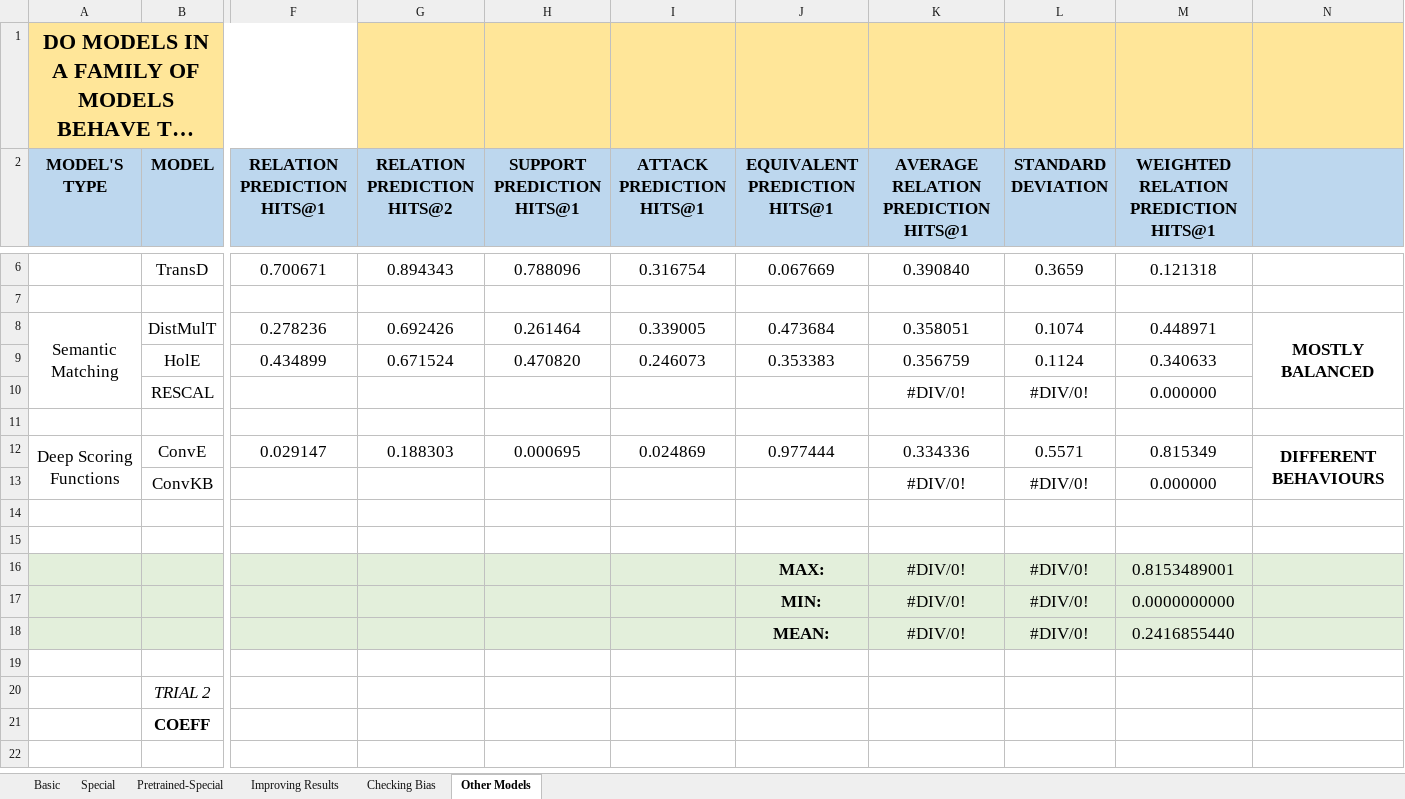
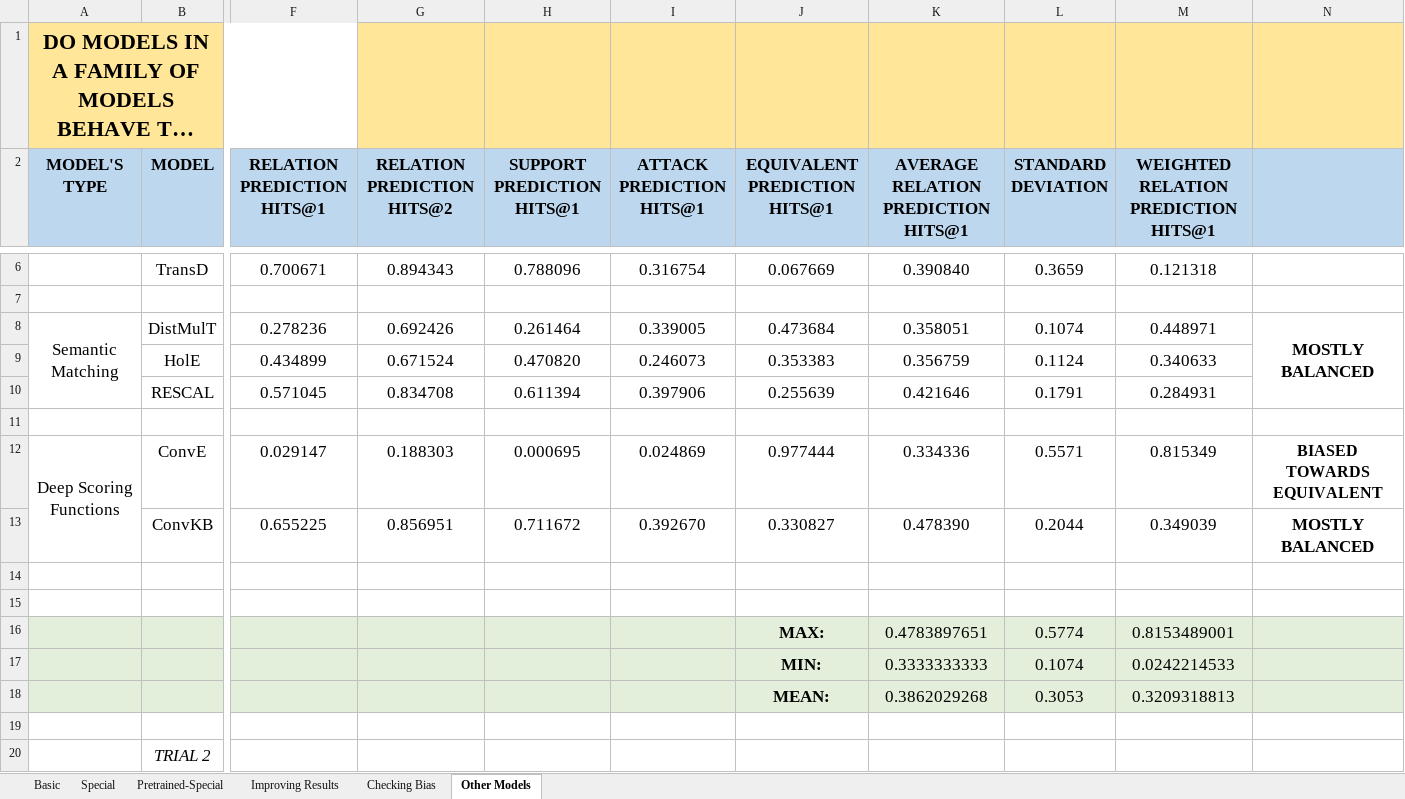
Before and after one commit to deborahdore/political-debates-graph-analysis, an Excel workbook: benchmarking/results/results.xlsx, sheet Other Models, drawn as a sheet; only a part is shown, gaps mark what is left out; the shorter side is filled out with more unchanged rows; long unchanged cells end in …; values as stored, in another font and other column widths than the file's, no borders; removed rows and columns are numbered as before the commit, all else as after; rows hold the shown columns only; the diff names each change by its address in the sheet, - before the commit and + after, or states it on an @@ line.

Commit message:
final results added

```diff
--- a/benchmarking/results/results.xlsx (sheet Other Models)
+++ b/benchmarking/results/results.xlsx (sheet Other Models)
-row 10:  | RESCAL |  |  |  |  |  | #DIV/0! | #DIV/0! | 0.000000
+row 10:  | RESCAL | 0.571045 | 0.834708 | 0.611394 | 0.397906 | 0.255639 | 0.421646 | 0.1791 | 0.284931
-N12: DIFFERENT BEHAVIOURS
+N12: BIASED TOWARDS EQUIVALENT
@@ N12 text size: smaller @@
-N12:N13 merged
-row 13:  | ConvKB |  |  |  |  |  | #DIV/0! | #DIV/0! | 0.000000
+row 13:  | ConvKB | 0.655225 | 0.856951 | 0.711672 | 0.392670 | 0.330827 | 0.478390 | 0.2044 | 0.349039 | MOSTLY BALANCED
-K16: #DIV/0!
+K16: 0.4783897651
-L16 (STANDARD DEVIATION): #DIV/0!
+L16 (STANDARD DEVIATION): 0.5774
-row 17:  |  |  |  |  |  | MIN: | #DIV/0! | #DIV/0! | 0.0000000000
-row 18:  |  |  |  |  |  | MEAN: | #DIV/0! | #DIV/0! | 0.2416855440
+row 17:  |  |  |  |  |  | MIN: | 0.3333333333 | 0.1074 | 0.0242214533
+row 18:  |  |  |  |  |  | MEAN: | 0.3862029268 | 0.3053 | 0.3209318813
```
Also changed, not shown: 5 other files.
